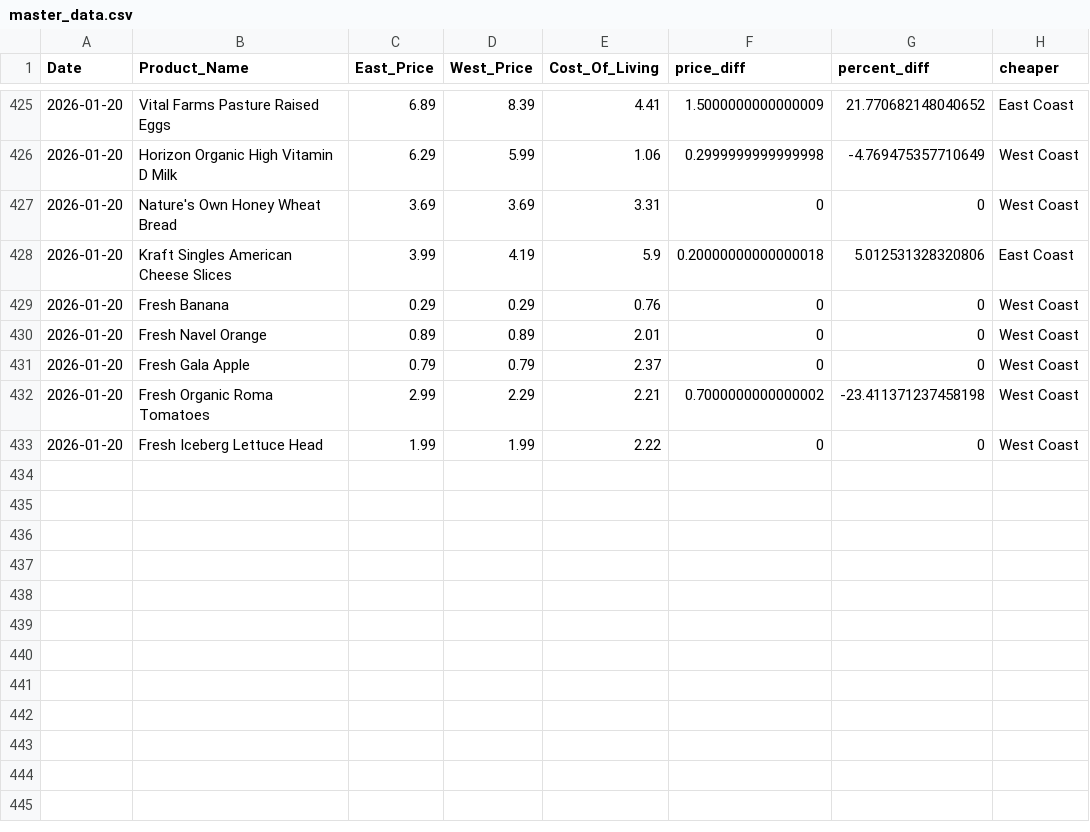
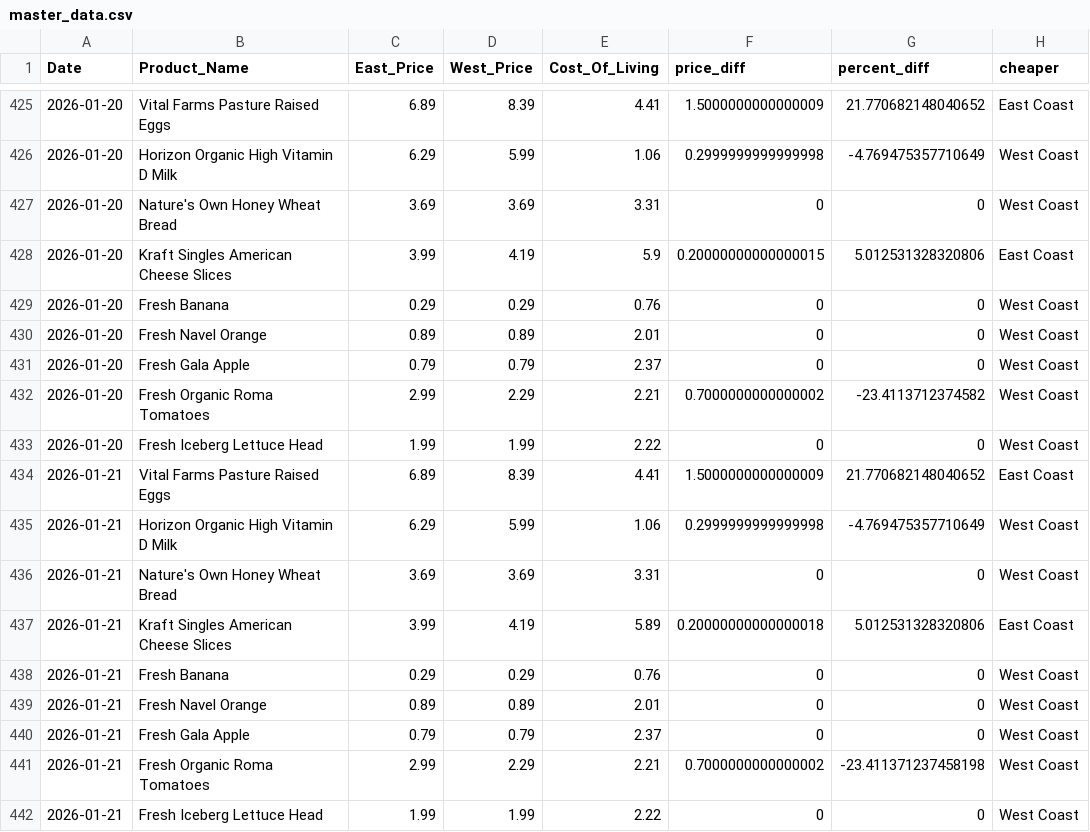
Before and after one commit to mattvmose/Data-330-Final-Project, a CSV file: final_data/master_data.csv, drawn as a sheet; only a part is shown, gaps mark what is left out.

```diff
--- a/final_data/master_data.csv
+++ b/final_data/master_data.csv
@@ -427,3 +427,3 @@ Date,Product_Name,East_Price,West_Price,Cost_Of_Living,price_diff,percent_diff,c
 2026-01-20,Nature's Own Honey Wheat Bread,3.69,3.69,3.31,0,0,West Coast
-2026-01-20,Kraft Singles American Cheese Slices,3.99,4.19,5.9,0.20000000000000018,5.012531328320806,East Coast
+2026-01-20,Kraft Singles American Cheese Slices,3.99,4.19,5.9,0.20000000000000015,5.012531328320806,East Coast
 2026-01-20,Fresh Banana,0.29,0.29,0.76,0,0,West Coast
@@ -431,3 +431,12 @@ Date,Product_Name,East_Price,West_Price,Cost_Of_Living,price_diff,percent_diff,c
 2026-01-20,Fresh Gala Apple,0.79,0.79,2.37,0,0,West Coast
-2026-01-20,Fresh Organic Roma Tomatoes,2.99,2.29,2.21,0.7000000000000002,-23.411371237458198,West Coast
+2026-01-20,Fresh Organic Roma Tomatoes,2.99,2.29,2.21,0.7000000000000002,-23.4113712374582,West Coast
 2026-01-20,Fresh Iceberg Lettuce Head,1.99,1.99,2.22,0,0,West Coast
+2026-01-21,Vital Farms Pasture Raised Eggs,6.89,8.39,4.41,1.5000000000000009,21.770682148040652,East Coast
+2026-01-21,Horizon Organic High Vitamin D Milk,6.29,5.99,1.06,0.2999999999999998,-4.769475357710649,West Coast
+2026-01-21,Nature's Own Honey Wheat Bread,3.69,3.69,3.31,0,0,West Coast
+2026-01-21,Kraft Singles American Cheese Slices,3.99,4.19,5.89,0.20000000000000018,5.012531328320806,East Coast
+2026-01-21,Fresh Banana,0.29,0.29,0.76,0,0,West Coast
+2026-01-21,Fresh Navel Orange,0.89,0.89,2.01,0,0,West Coast
+2026-01-21,Fresh Gala Apple,0.79,0.79,2.37,0,0,West Coast
+2026-01-21,Fresh Organic Roma Tomatoes,2.99,2.29,2.21,0.7000000000000002,-23.411371237458198,West Coast
+2026-01-21,Fresh Iceberg Lettuce Head,1.99,1.99,2.22,0,0,West Coast
```
Also changed, not shown: clean_price_data/price_data.csv, raw_price_data/raw_COL_data.csv, 3 other files.
